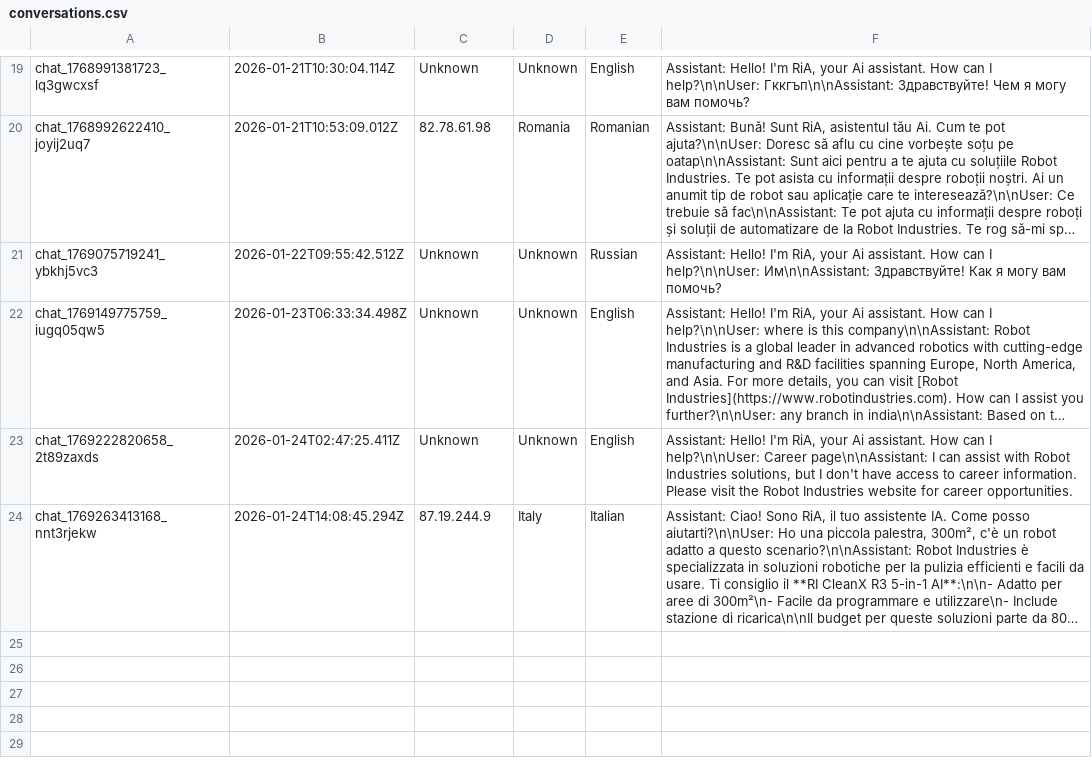
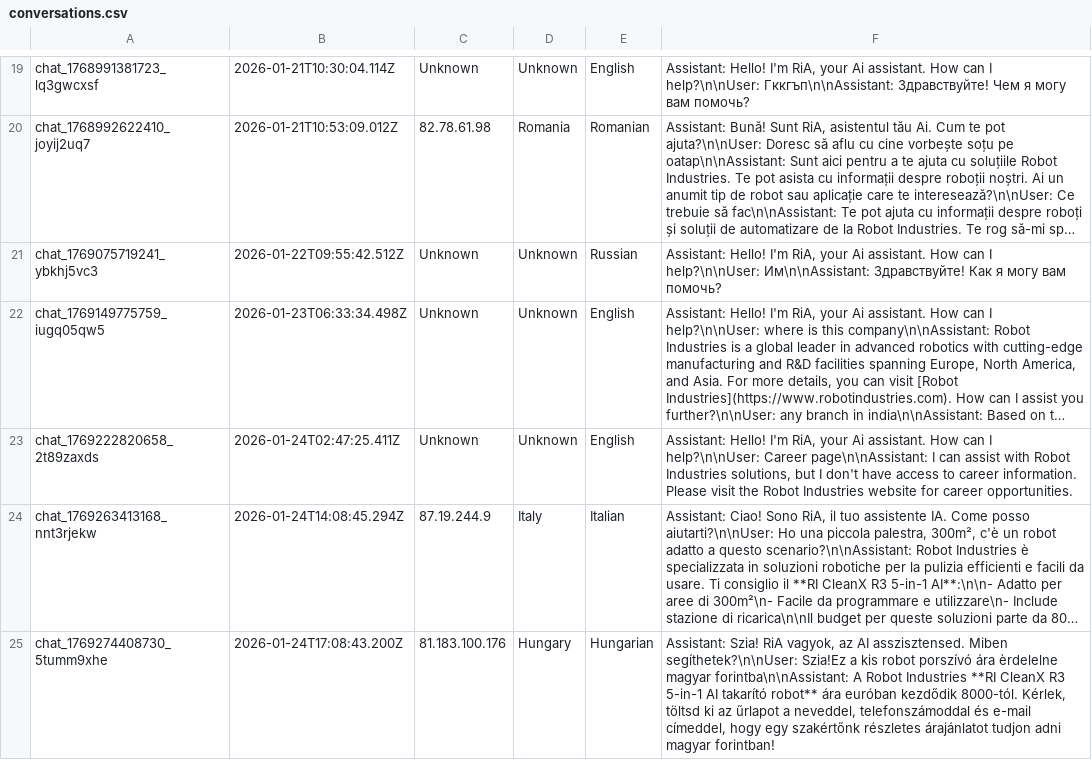
Before and after one commit to RaresC24/chatbot, a CSV file: conversations.csv, drawn as a sheet; only a part is shown, gaps mark what is left out; long unchanged cells end in …; the diff names each change by its address in the sheet, - before the commit and + after, or states it on an @@ line.

Commit message:
Log conversation chat_1769274408730_5tumm9xhe

```diff
--- a/conversations.csv
+++ b/conversations.csv
+row 25: chat_1769274408730_5tumm9xhe | 2026-01-24T17:08:43.200Z | 81.183.100.176 | Hungary | Hungarian | Assistant: Szia! RiA vagyok, az AI asszisztensed. Miben segíthetek?\n\nUser: Szia!Ez a kis robot porszívó ára èrdelelne magyar forintba\n\nAssistant: A Robot Industries **RI CleanX R3 5-in-1 AI takarító robot** ára euróban kezdődik 8000-tól. Kérlek, töltsd ki az űrlapot a neveddel, telefonszámoddal és e-mail címeddel, hogy egy szakértőnk részletes árajánlatot tudjon adni magyar forintban!
```
